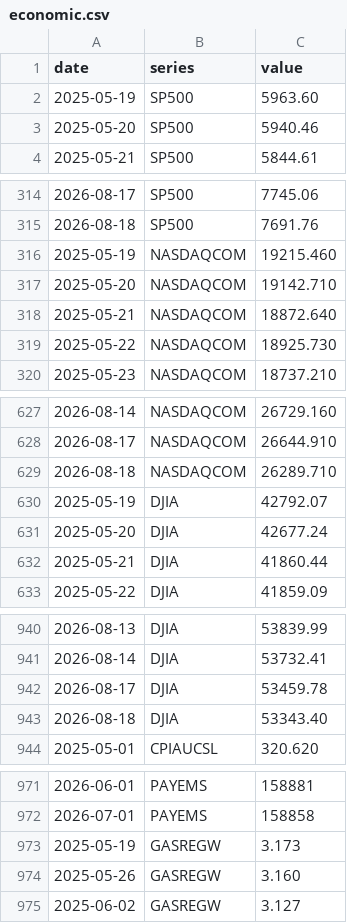
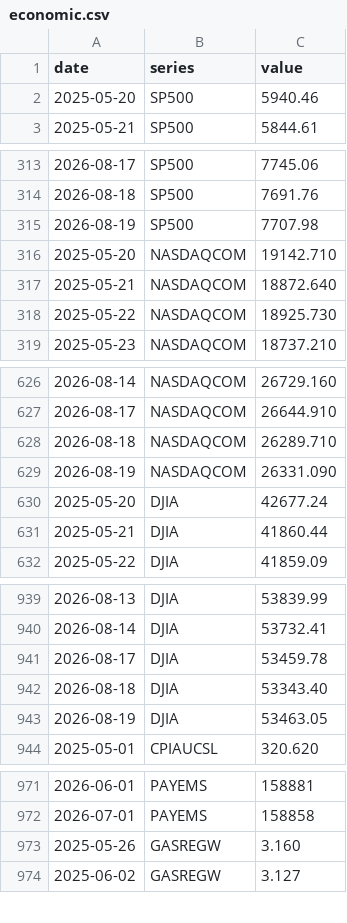
Before and after one commit to davidmold/spockpoll, a CSV file: economic.csv, drawn as a sheet; only a part is shown, gaps mark what is left out.

```diff
--- a/economic.csv
+++ b/economic.csv
@@ -1,3 +1,2 @@
 date,series,value
-2025-05-19,SP500,5963.60
 2025-05-20,SP500,5940.46
@@ -315,3 +314,3 @@ date,series,value
 2026-08-18,SP500,7691.76
-2025-05-19,NASDAQCOM,19215.460
+2026-08-19,SP500,7707.98
 2025-05-20,NASDAQCOM,19142.710
@@ -629,3 +628,3 @@ date,series,value
 2026-08-18,NASDAQCOM,26289.710
-2025-05-19,DJIA,42792.07
+2026-08-19,NASDAQCOM,26331.090
 2025-05-20,DJIA,42677.24
@@ -943,2 +942,3 @@ date,series,value
 2026-08-18,DJIA,53343.40
+2026-08-19,DJIA,53463.05
 2025-05-01,CPIAUCSL,320.620
@@ -972,3 +972,2 @@ date,series,value
 2026-07-01,PAYEMS,158858
-2025-05-19,GASREGW,3.173
 2025-05-26,GASREGW,3.160
```
Also changed, not shown: president.csv.
